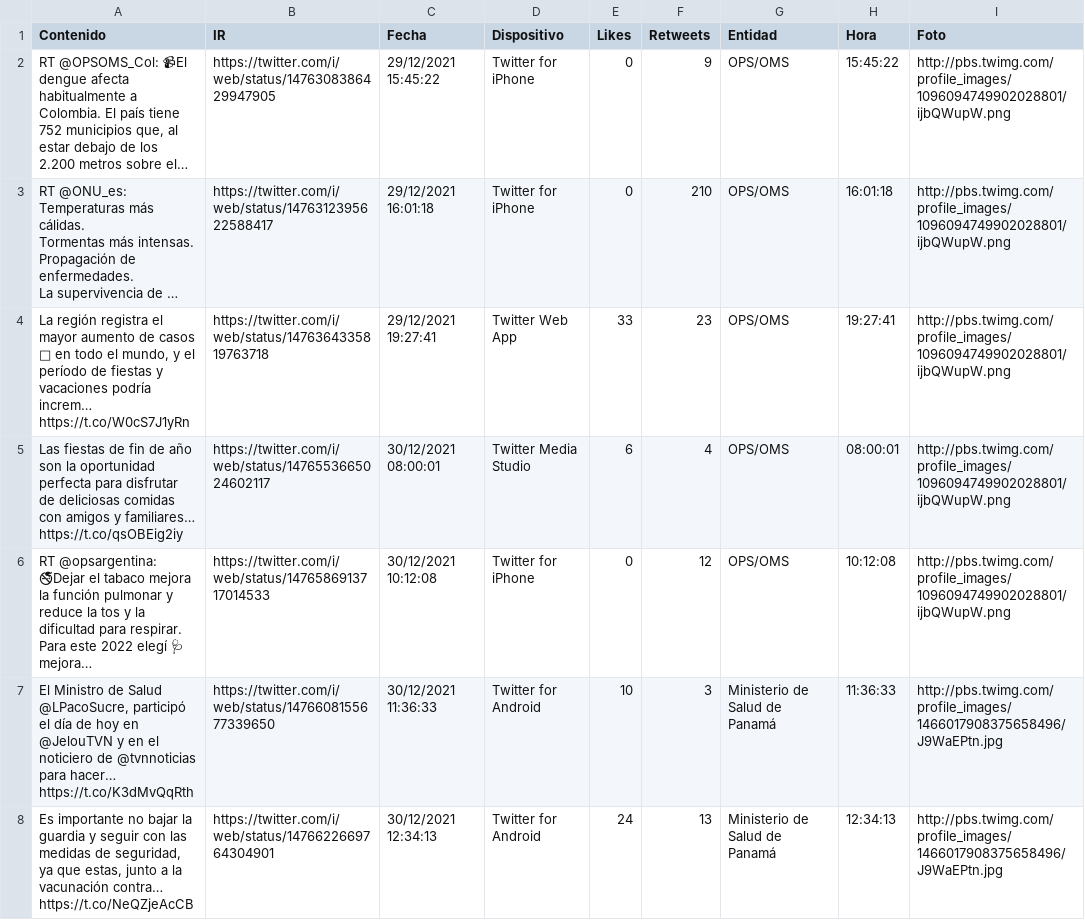
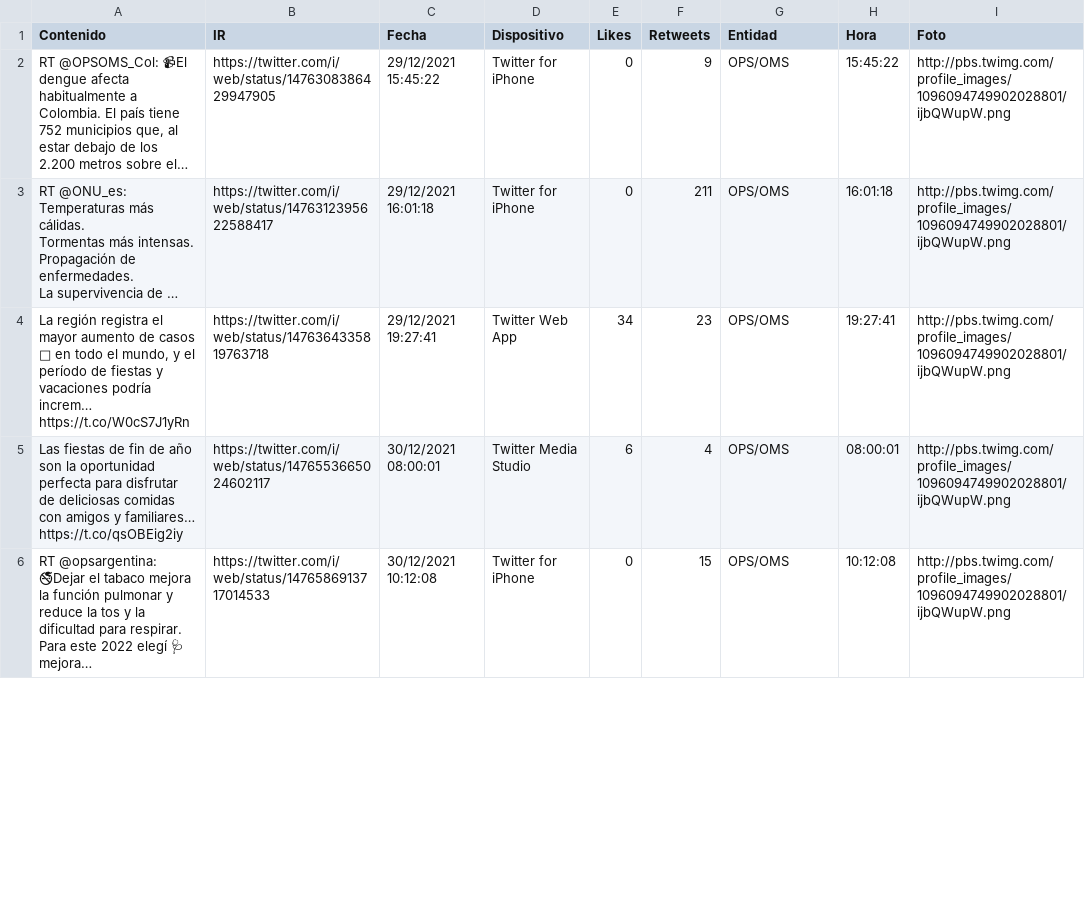
Before and after one commit to Sud-Austral/Datos_Panama, a CSV file: tweeter/tweeter.csv, drawn as a sheet; only a part is shown; long unchanged cells end in …; removed rows and columns are numbered as before the commit, all else as after; the diff covers the shown part only; the diff names each change by its address in the sheet, - before the commit and + after, or states it on an @@ line.

Commit message:
Update automatico via Actualizar 12-31-2021 00-30-52

```diff
--- a/tweeter/tweeter.csv
+++ b/tweeter/tweeter.csv
-F3 (Retweets): 210
+F3 (Retweets): 211
-E4 (Likes): 33
+E4 (Likes): 34
-F6 (Retweets): 12
+F6 (Retweets): 15
-row 7: El Ministro de Salud @LPacoSucre, participó el día de hoy en @JelouTVN y en el noticiero de @tvnnoticias para hacer… https://t.co/K3dMvQqRth | https://twitter.com/i/web/status/1476608155677339650 | 30/12/2021 11:36:33 | Twitter for Android | 10 | 3 | Ministerio de Salud de Panamá | 11:36:33 | http://pbs.twimg.com/profile_images/1466017908375658496/J9WaEPtn.jpg
-row 8: Es importante no bajar la guardia y seguir con las medidas de seguridad, ya que estas, junto a la vacunación contra… https://t.co/NeQZjeAcCB | https://twitter.com/i/web/status/1476622669764304901 | 30/12/2021 12:34:13 | Twitter for Android | 24 | 13 | Ministerio de Salud de Panamá | 12:34:13 | http://pbs.twimg.com/profile_images/1466017908375658496/J9WaEPtn.jpg
```
Also changed, not shown: 3 added rows, 1 removed row and 14 edited cells elsewhere in this file.
